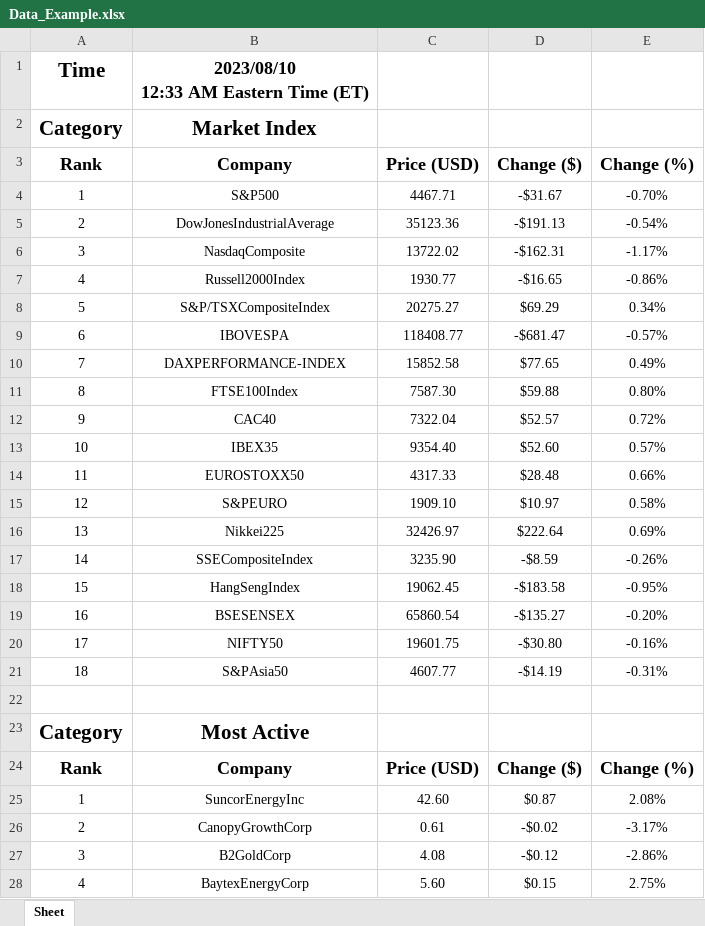
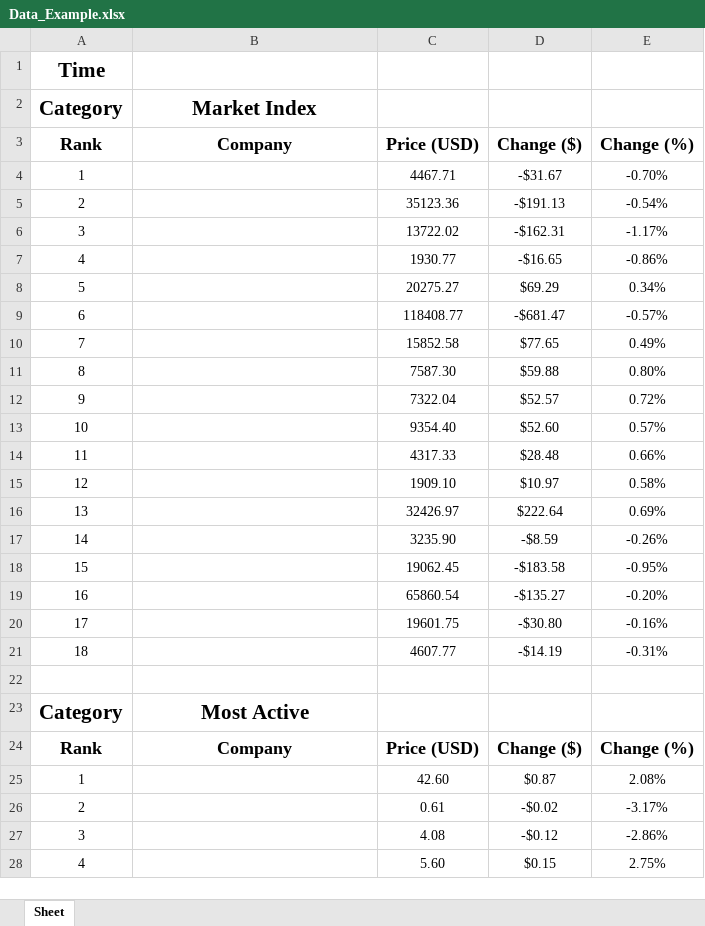
Before and after one commit to jerryzhang1011/Python-Stock-Analyzer, an Excel workbook: Data_Example.xlsx, sheet Sheet, drawn as a sheet; only a part is shown; values as stored, in another font and other column widths than the file's, no borders; ↵ is a line break in a cell; the diff covers the shown part only; the diff names each change by its address in the sheet, - before the commit and + after, or states it on an @@ line.

Commit message:
removed sensitive data

```diff
--- a/Data_Example.xlsx (sheet Sheet)
+++ b/Data_Example.xlsx (sheet Sheet)
-B1 (Company): 2023/08/10 ↵ 12:33 AM Eastern Time (ET)
+B1 (Company): (empty)
-B4 (Company): S&P500
+B4 (Company): (empty)
-B5 (Company): DowJonesIndustrialAverage
+B5 (Company): (empty)
-B6 (Company): NasdaqComposite
+B6 (Company): (empty)
-B7 (Company): Russell2000Index
+B7 (Company): (empty)
-B8 (Company): S&P/TSXCompositeIndex
+B8 (Company): (empty)
-B9 (Company): IBOVESPA
+B9 (Company): (empty)
-B10 (Company): DAXPERFORMANCE-INDEX
+B10 (Company): (empty)
-B11 (Company): FTSE100Index
+B11 (Company): (empty)
-B12 (Company): CAC40
+B12 (Company): (empty)
-B13 (Company): IBEX35
+B13 (Company): (empty)
-B14 (Company): EUROSTOXX50
+B14 (Company): (empty)
-B15 (Company): S&PEURO
+B15 (Company): (empty)
-B16 (Company): Nikkei225
+B16 (Company): (empty)
-B17 (Company): SSECompositeIndex
+B17 (Company): (empty)
-B18 (Company): HangSengIndex
+B18 (Company): (empty)
-B19 (Company): BSESENSEX
+B19 (Company): (empty)
-B20 (Company): NIFTY50
+B20 (Company): (empty)
-B21 (Company): S&PAsia50
+B21 (Company): (empty)
-B25 (Company): SuncorEnergyInc
+B25 (Company): (empty)
-B26 (Company): CanopyGrowthCorp
+B26 (Company): (empty)
-B27 (Company): B2GoldCorp
+B27 (Company): (empty)
-B28 (Company): BaytexEnergyCorp
+B28 (Company): (empty)
```
Also changed, not shown: 146 edited cells elsewhere in this sheet.
